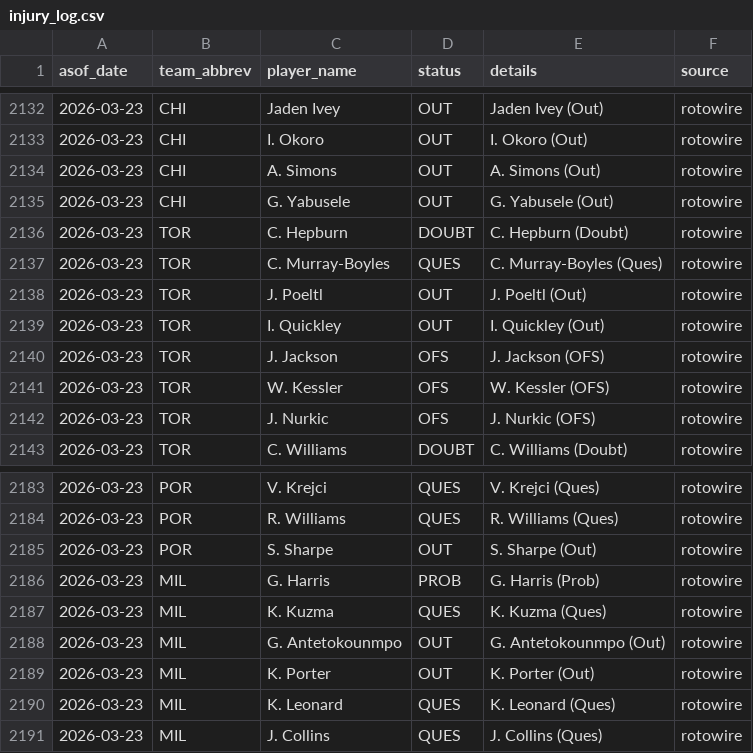
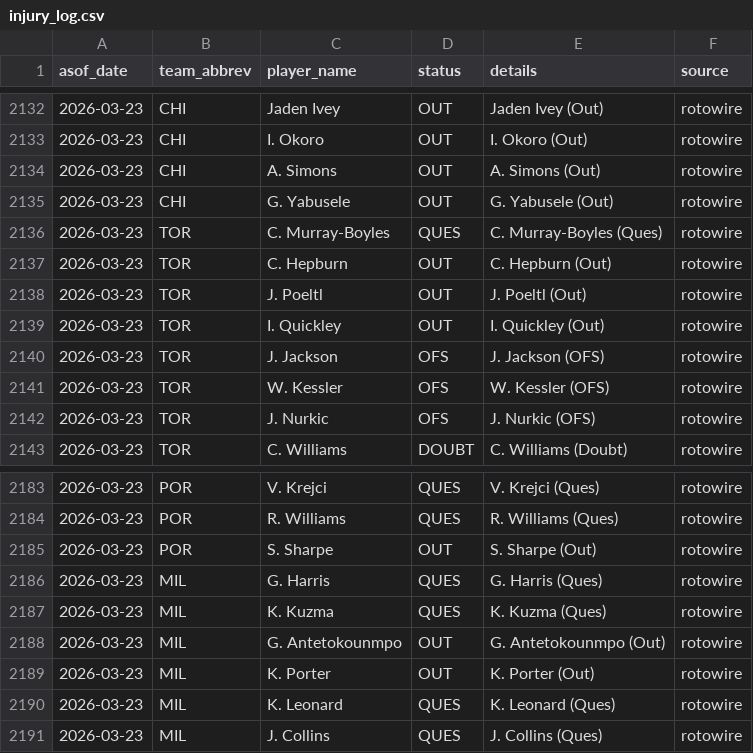
Before and after one commit to oliver-monday/NBAgent, a CSV file: logs/injury_log.csv, drawn as a sheet; only a part is shown, gaps mark what is left out.

```diff
--- a/logs/injury_log.csv
+++ b/logs/injury_log.csv
@@ -2135,4 +2135,4 @@ asof_date,team_abbrev,player_name,status,details,source
 2026-03-23,CHI,G. Yabusele,OUT,G. Yabusele (Out),rotowire
-2026-03-23,TOR,C. Hepburn,DOUBT,C. Hepburn (Doubt),rotowire
 2026-03-23,TOR,C. Murray-Boyles,QUES,C. Murray-Boyles (Ques),rotowire
+2026-03-23,TOR,C. Hepburn,OUT,C. Hepburn (Out),rotowire
 2026-03-23,TOR,J. Poeltl,OUT,J. Poeltl (Out),rotowire
@@ -2185,3 +2185,3 @@ asof_date,team_abbrev,player_name,status,details,source
 2026-03-23,POR,S. Sharpe,OUT,S. Sharpe (Out),rotowire
-2026-03-23,MIL,G. Harris,PROB,G. Harris (Prob),rotowire
+2026-03-23,MIL,G. Harris,QUES,G. Harris (Ques),rotowire
 2026-03-23,MIL,K. Kuzma,QUES,K. Kuzma (Ques),rotowire
```
Also changed, not shown: 1 other file.
